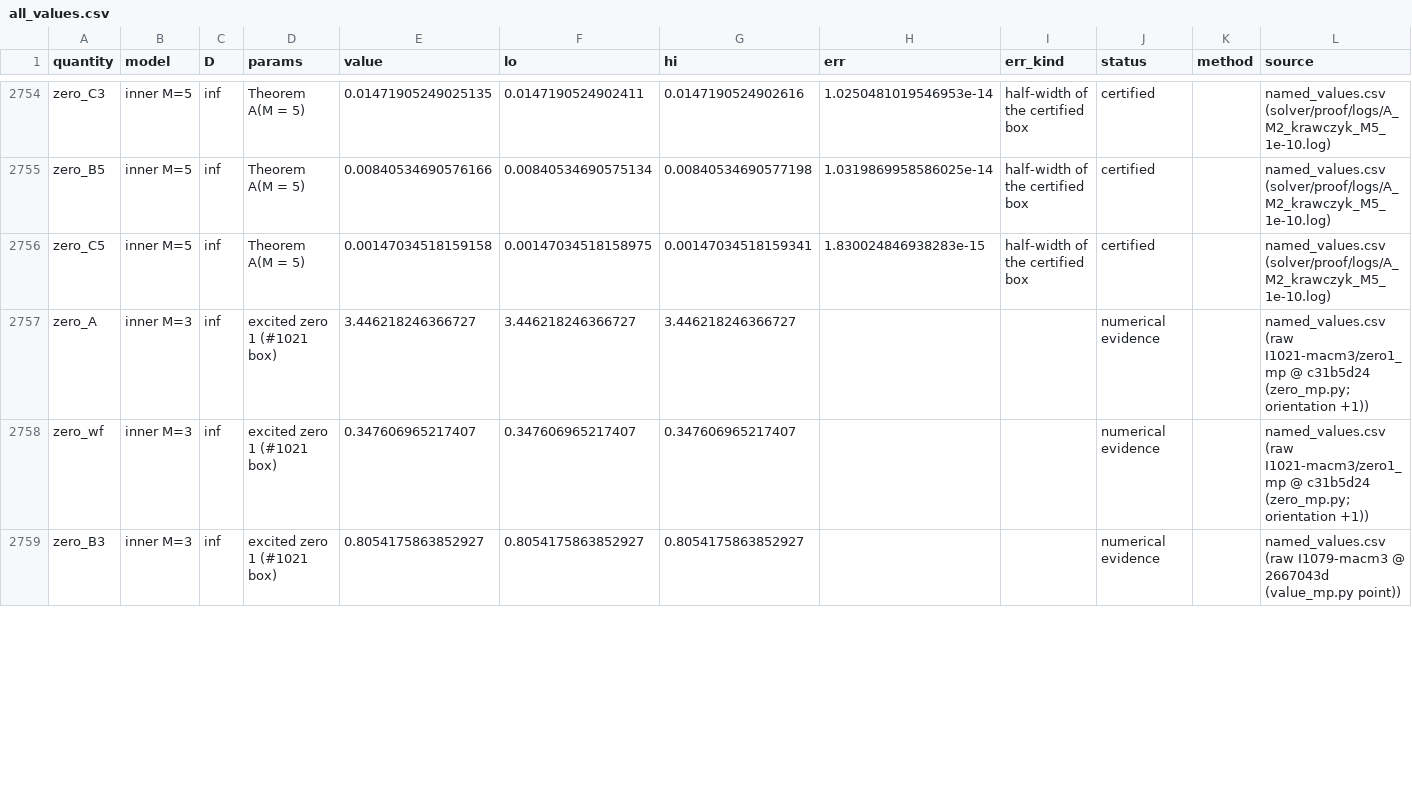
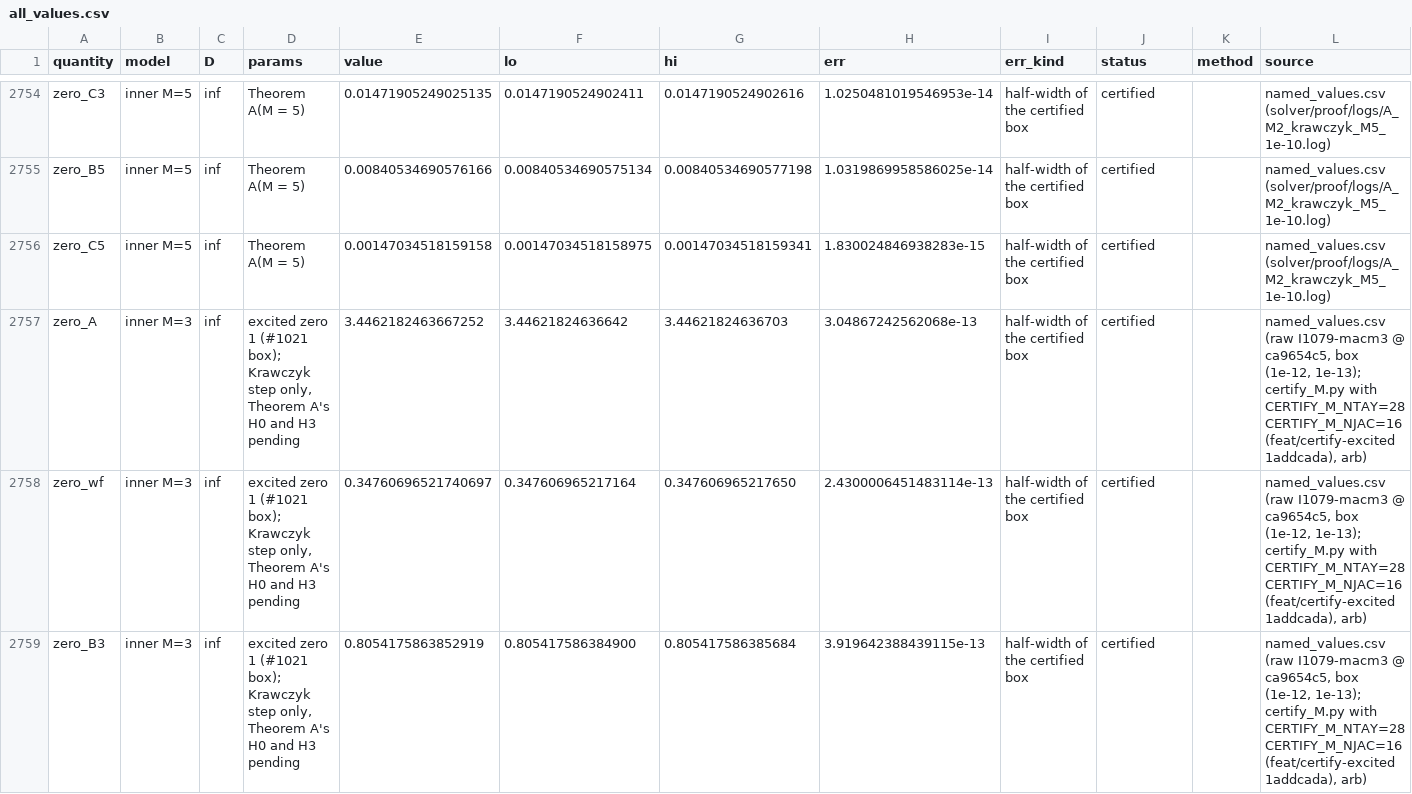
Before and after one commit to nmoinvaz/choptuik-large-d, a CSV file: all_values.csv, drawn as a sheet; only a part is shown, gaps mark what is left out; the diff covers the shown part only.

Commit message:
named_values: the excited M = 3 zeros' certified boxes (Krawczyk step; Theorem A's H0 and H3 pending)
Both pass certify_M's Krawczyk test at Taylor orders 28/16 with controls and the recheck (#1079); all_values rebuilt.

```diff
--- a/all_values.csv
+++ b/all_values.csv
@@ -2756,4 +2756,4 @@ zero_B5,inner M=5,inf,Theorem A(M = 5),0.00840534690576166,0.00840534690575134,0
 zero_C5,inner M=5,inf,Theorem A(M = 5),0.00147034518159158,0.00147034518158975,0.00147034518159341,1.830024846938283e-15,half-width of the certified box,certified,,named_values.csv (solver/proof/logs/A_M2_krawczyk_M5_1e-10.log)
-zero_A,inner M=3,inf,excited zero 1 (#1021 box),3.446218246366727,3.446218246366727,3.446218246366727,,,numerical evidence,,named_values.csv (raw I1021-macm3/zero1_mp @ c31b5d24 (zero_mp.py; orientation +1))
-zero_wf,inner M=3,inf,excited zero 1 (#1021 box),0.347606965217407,0.347606965217407,0.347606965217407,,,numerical evidence,,named_values.csv (raw I1021-macm3/zero1_mp @ c31b5d24 (zero_mp.py; orientation +1))
-zero_B3,inner M=3,inf,excited zero 1 (#1021 box),0.8054175863852927,0.8054175863852927,0.8054175863852927,,,numerical evidence,,named_values.csv (raw I1079-macm3 @ 2667043d (value_mp.py point))
+zero_A,inner M=3,inf,"excited zero 1 (#1021 box); Krawczyk step only, Theorem A's H0 and H3 pending",3.4462182463667252,3.44621824636642,3.44621824636703,3.04867242562068e-13,half-width of the certified box,certified,,"named_values.csv (raw I1079-macm3 @ ca9654c5, box (1e-12, 1e-13); certify_M.py with CERTIFY_M_NTAY=28 CERTIFY_M_NJAC=16 (feat/certify-excited 1addcada), arb)"
+zero_wf,inner M=3,inf,"excited zero 1 (#1021 box); Krawczyk step only, Theorem A's H0 and H3 pending",0.34760696521740697,0.347606965217164,0.347606965217650,2.4300006451483114e-13,half-width of the certified box,certified,,"named_values.csv (raw I1079-macm3 @ ca9654c5, box (1e-12, 1e-13); certify_M.py with CERTIFY_M_NTAY=28 CERTIFY_M_NJAC=16 (feat/certify-excited 1addcada), arb)"
+zero_B3,inner M=3,inf,"excited zero 1 (#1021 box); Krawczyk step only, Theorem A's H0 and H3 pending",0.8054175863852919,0.805417586384900,0.805417586385684,3.919642388439115e-13,half-width of the certified box,certified,,"named_values.csv (raw I1079-macm3 @ ca9654c5, box (1e-12, 1e-13); certify_M.py with CERTIFY_M_NTAY=28 CERTIFY_M_NJAC=16 (feat/certify-excited 1addcada), arb)"
```
Also changed, not shown: 38 edited cells elsewhere in this file, named_values.csv.
